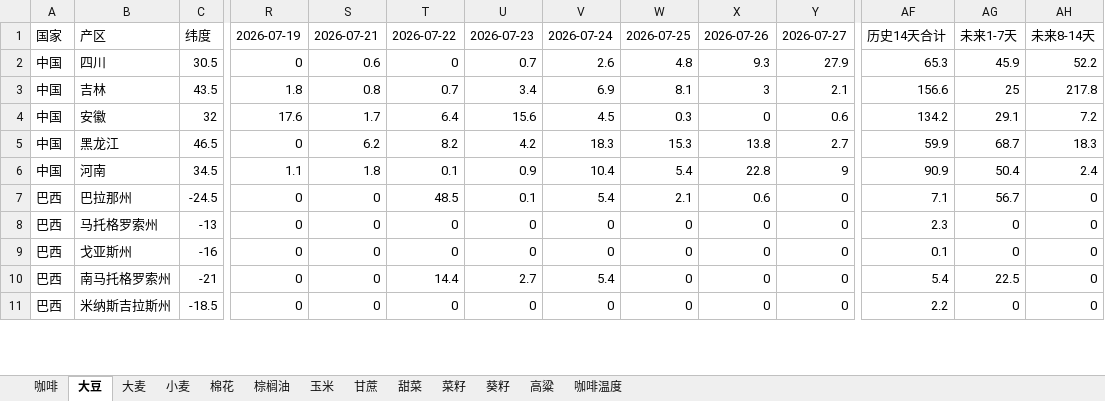
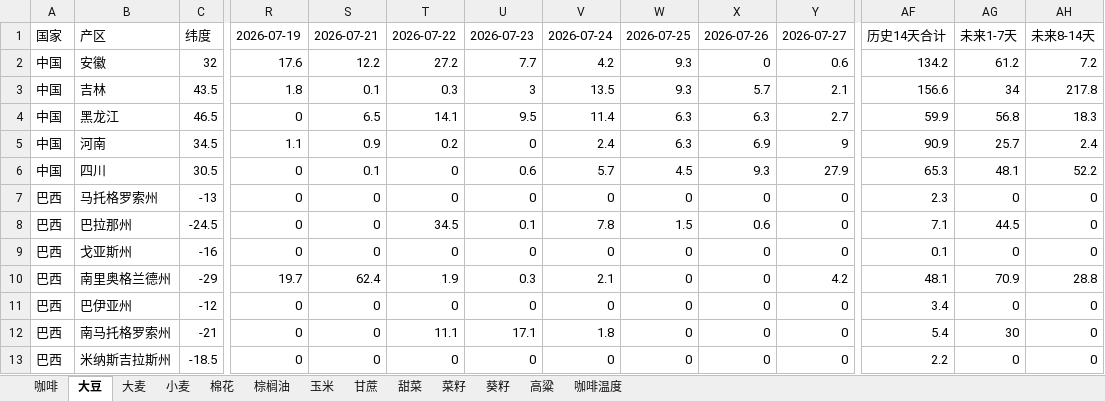
Before and after one commit to 2368846312-oss/ag-weather, an Excel workbook: 全球农产品降水数据_最新.xlsx, sheet 大豆, drawn as a sheet; only a part is shown, gaps mark what is left out; values as stored, in another font and other column widths than the file's, no cell formats; removed rows and columns are numbered as before the commit, all else as after; rows hold the shown columns only; the diff covers the shown part only; the diff names each change by its address in the sheet, - before the commit and + after, or states it on an @@ line.

```diff
--- a/全球农产品降水数据_最新.xlsx (sheet 大豆)
+++ b/全球农产品降水数据_最新.xlsx (sheet 大豆)
-row 2: 中国 | 四川 | 30.5 | 0 | 0.6 | 0 | 0.7 | 2.6 | 4.8 | 9.3 | 27.9 | 65.3 | 45.9 | 52.2
-row 3: 中国 | 吉林 | 43.5 | 1.8 | 0.8 | 0.7 | 3.4 | 6.9 | 8.1 | 3 | 2.1 | 156.6 | 25 | 217.8
-S2: 1.7
+S2: 12.2
-T2: 6.4
+T2: 27.2
-U2: 15.6
+U2: 7.7
-V2: 4.5
+V2: 4.2
-W2: 0.3
+W2: 9.3
-AG2: 29.1
+AG2: 61.2
+row 3: 中国 | 吉林 | 43.5 | 1.8 | 0.1 | 0.3 | 3 | 13.5 | 9.3 | 5.7 | 2.1 | 156.6 | 34 | 217.8
-S4: 6.2
+S4: 6.5
-T4: 8.2
+T4: 14.1
-U4: 4.2
+U4: 9.5
-V4: 18.3
+V4: 11.4
-W4: 15.3
+W4: 6.3
-X4: 13.8
+X4: 6.3
-AG4: 68.7
+AG4: 56.8
-S5: 1.8
+S5: 0.9
-T5: 0.1
+T5: 0.2
-U5: 0.9
+U5: 0
-V5: 10.4
+V5: 2.4
-W5: 5.4
+W5: 6.3
-X5: 22.8
+X5: 6.9
-AG5: 50.4
+AG5: 25.7
-row 7: 巴西 | 巴拉那州 | -24.5 | 0 | 0 | 48.5 | 0.1 | 5.4 | 2.1 | 0.6 | 0 | 7.1 | 56.7 | 0
+row 6: 中国 | 四川 | 30.5 | 0 | 0.1 | 0 | 0.6 | 5.7 | 4.5 | 9.3 | 27.9 | 65.3 | 48.1 | 52.2
+row 8: 巴西 | 巴拉那州 | -24.5 | 0 | 0 | 34.5 | 0.1 | 7.8 | 1.5 | 0.6 | 0 | 7.1 | 44.5 | 0
+row 10: 巴西 | 南里奥格兰德州 | -29 | 19.7 | 62.4 | 1.9 | 0.3 | 2.1 | 0 | 0 | 4.2 | 48.1 | 70.9 | 28.8
@@ row 13 moved to row 11: 巴西 @@
-T12: 14.4
+T12: 11.1
-U12: 2.7
+U12: 17.1
-V12: 5.4
+V12: 1.8
-AG12: 22.5
+AG12: 30
```
Also changed, not shown: 5 added rows, 6 removed rows and 42 edited cells elsewhere in this sheet, sheet 玉米, sheet 小麦, sheet 菜籽, sheet 咖啡温度, sheet 甘蔗, sheet 高粱, 6 more sheets, cell formats, VHI_Data/VHI_最近6周汇总.xlsx.
